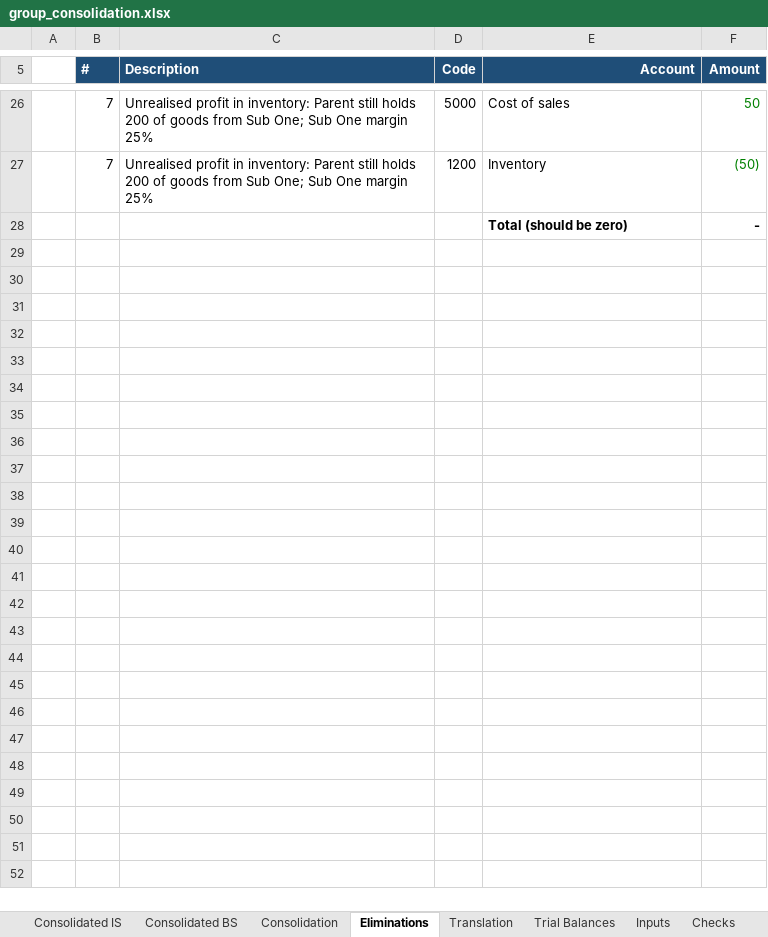
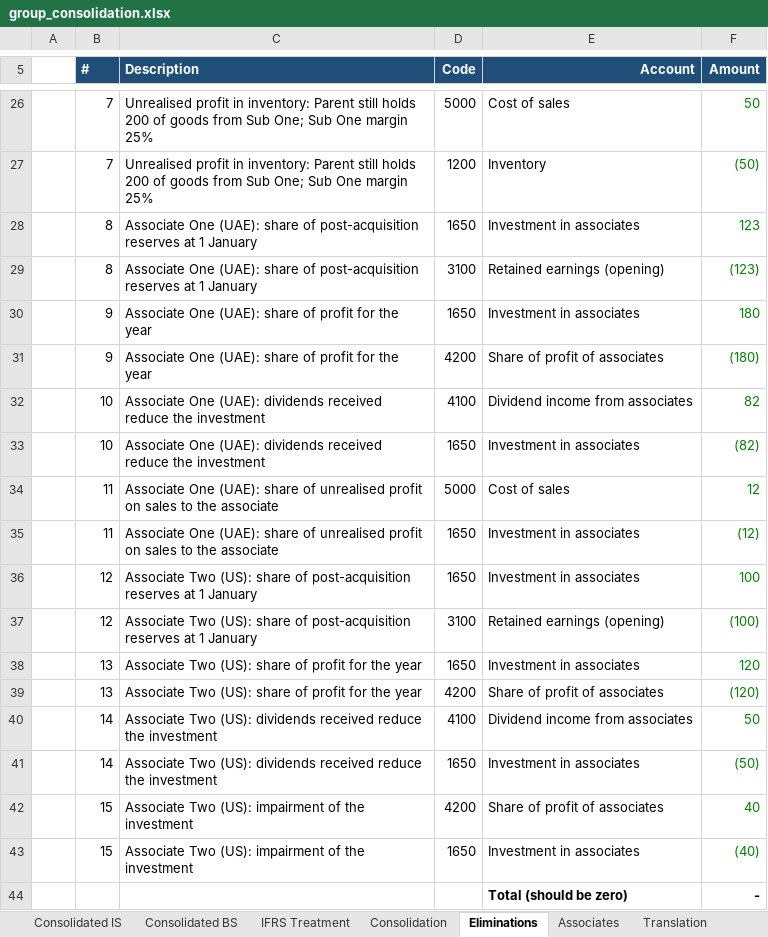
Before and after one commit to MuhammedAnshajK/consolidation-workflow, an Excel workbook: output/group_consolidation.xlsx, sheet Eliminations, drawn as a sheet; only a part is shown, gaps mark what is left out; values as stored, in another font and other column widths than the file's, no borders; the diff names each change by its address in the sheet, - before the commit and + after, or states it on an @@ line.

```diff
--- a/output/group_consolidation.xlsx (sheet Eliminations)
+++ b/output/group_consolidation.xlsx (sheet Eliminations)
+sheet tab: IFRS Treatment
+sheet tab: Associates
+row 28:  | 8 | Associate One (UAE): share of post-acquisition reserves at 1 January | 1650 | Investment in associates | 123
+row 29:  | 8 | Associate One (UAE): share of post-acquisition reserves at 1 January | 3100 | Retained earnings (opening) | (123)
+row 30:  | 9 | Associate One (UAE): share of profit for the year | 1650 | Investment in associates | 180
+row 31:  | 9 | Associate One (UAE): share of profit for the year | 4200 | Share of profit of associates | (180)
+row 32:  | 10 | Associate One (UAE): dividends received reduce the investment | 4100 | Dividend income from associates | 82
+row 33:  | 10 | Associate One (UAE): dividends received reduce the investment | 1650 | Investment in associates | (82)
+row 34:  | 11 | Associate One (UAE): share of unrealised profit on sales to the associate | 5000 | Cost of sales | 12
+row 35:  | 11 | Associate One (UAE): share of unrealised profit on sales to the associate | 1650 | Investment in associates | (12)
+row 36:  | 12 | Associate Two (US): share of post-acquisition reserves at 1 January | 1650 | Investment in associates | 100
+row 37:  | 12 | Associate Two (US): share of post-acquisition reserves at 1 January | 3100 | Retained earnings (opening) | (100)
+row 38:  | 13 | Associate Two (US): share of profit for the year | 1650 | Investment in associates | 120
+row 39:  | 13 | Associate Two (US): share of profit for the year | 4200 | Share of profit of associates | (120)
+row 40:  | 14 | Associate Two (US): dividends received reduce the investment | 4100 | Dividend income from associates | 50
+row 41:  | 14 | Associate Two (US): dividends received reduce the investment | 1650 | Investment in associates | (50)
+row 42:  | 15 | Associate Two (US): impairment of the investment | 4200 | Share of profit of associates | 40
+row 43:  | 15 | Associate Two (US): impairment of the investment | 1650 | Investment in associates | (40)
```
Also changed, not shown: sheet Consolidation, sheet Translation, sheet Trial Balances, sheet Consolidated BS, sheet Consolidated IS, sheet Inputs, 1 more sheet, formulas that keep their value, 17 other files.
